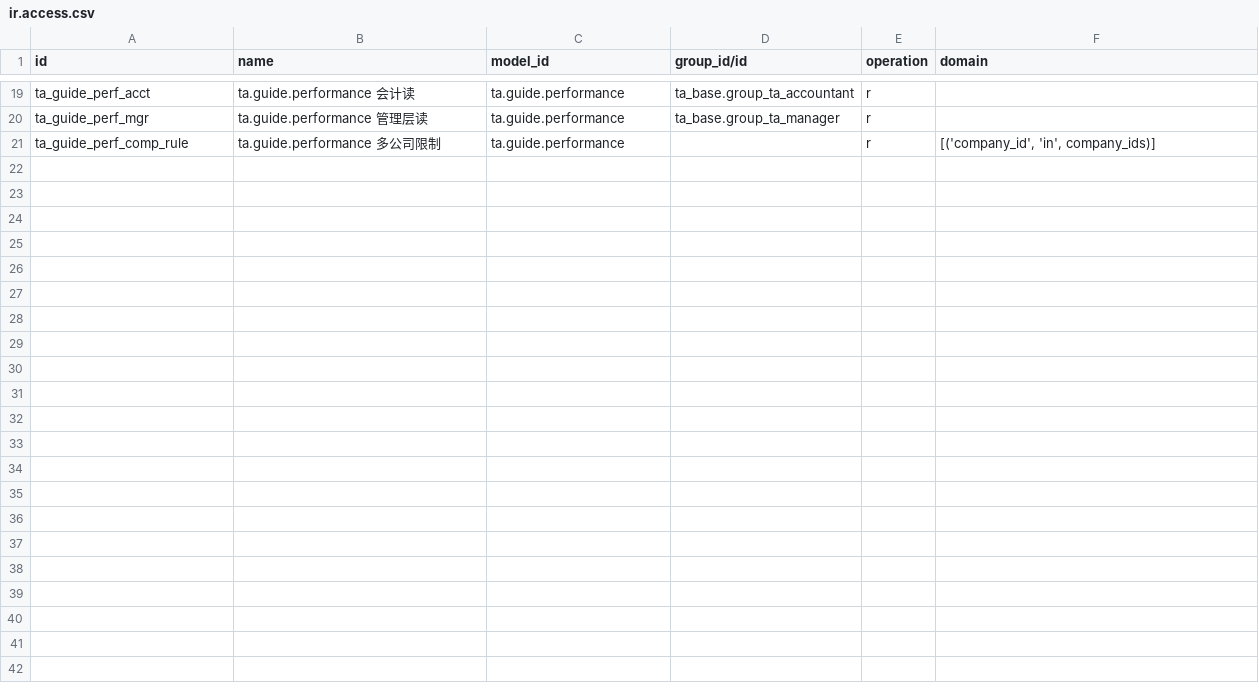
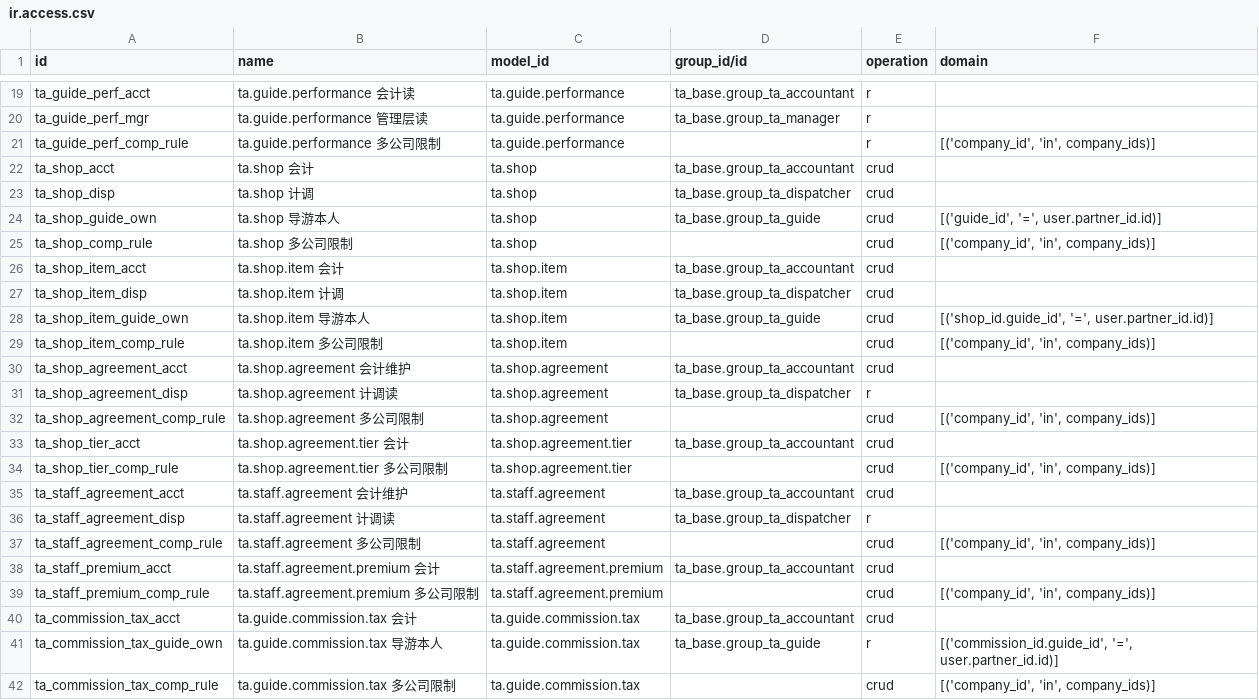
Before and after one commit to modelyi/odoo_tour, a CSV file: c-系统实现/odootour/modules/ta_guide/security/ir.access.csv, drawn as a sheet; only a part is shown, gaps mark what is left out; the diff names each change by its address in the sheet, - before the commit and + after, or states it on an @@ line.

Commit message:
批4 收尾：付款方法行缺陷修复 + 搜索修复 + 购物返佣 BS-08 与验收
A：account.payment.method.line 过渡科目缺陷（ta_finance 防御 override +
TransactionCase 4 例 + 存量修复脚本；正式库回填 222 行/清孤儿 864 行，
幂等复跑 0 变更，借贷差 0，仿真账单闭环冒烟通过）
B：单团损益/应收账龄 _rec_names_search + 银行流水/收款认领 search 视图（SIT 5/5）
C：购物返佣 BS-08（购物记录/协议阶梯/司陪导协议/3 档劳务个税/个税代扣记录/
确认-结算状态机；仿真闭环 YJ00068 口径全对；SIT 11/11）
附：仿真注入脚本 sim_batch4_shop.py、UI SIT 脚本与 27 张截图、验收报告、INDEX.md

```diff
--- a/c-系统实现/odootour/modules/ta_guide/security/ir.access.csv
+++ b/c-系统实现/odootour/modules/ta_guide/security/ir.access.csv
+row 22: ta_shop_acct | ta.shop 会计 | ta.shop | ta_base.group_ta_accountant | crud
+row 23: ta_shop_disp | ta.shop 计调 | ta.shop | ta_base.group_ta_dispatcher | crud
+row 24: ta_shop_guide_own | ta.shop 导游本人 | ta.shop | ta_base.group_ta_guide | crud | [('guide_id', '=', user.partner_id.id)]
+row 25: ta_shop_comp_rule | ta.shop 多公司限制 | ta.shop |  | crud | [('company_id', 'in', company_ids)]
+row 26: ta_shop_item_acct | ta.shop.item 会计 | ta.shop.item | ta_base.group_ta_accountant | crud
+row 27: ta_shop_item_disp | ta.shop.item 计调 | ta.shop.item | ta_base.group_ta_dispatcher | crud
+row 28: ta_shop_item_guide_own | ta.shop.item 导游本人 | ta.shop.item | ta_base.group_ta_guide | crud | [('shop_id.guide_id', '=', user.partner_id.id)]
+row 29: ta_shop_item_comp_rule | ta.shop.item 多公司限制 | ta.shop.item |  | crud | [('company_id', 'in', company_ids)]
+row 30: ta_shop_agreement_acct | ta.shop.agreement 会计维护 | ta.shop.agreement | ta_base.group_ta_accountant | crud
+row 31: ta_shop_agreement_disp | ta.shop.agreement 计调读 | ta.shop.agreement | ta_base.group_ta_dispatcher | r
+row 32: ta_shop_agreement_comp_rule | ta.shop.agreement 多公司限制 | ta.shop.agreement |  | crud | [('company_id', 'in', company_ids)]
+row 33: ta_shop_tier_acct | ta.shop.agreement.tier 会计 | ta.shop.agreement.tier | ta_base.group_ta_accountant | crud
+row 34: ta_shop_tier_comp_rule | ta.shop.agreement.tier 多公司限制 | ta.shop.agreement.tier |  | crud | [('company_id', 'in', company_ids)]
+row 35: ta_staff_agreement_acct | ta.staff.agreement 会计维护 | ta.staff.agreement | ta_base.group_ta_accountant | crud
+row 36: ta_staff_agreement_disp | ta.staff.agreement 计调读 | ta.staff.agreement | ta_base.group_ta_dispatcher | r
+row 37: ta_staff_agreement_comp_rule | ta.staff.agreement 多公司限制 | ta.staff.agreement |  | crud | [('company_id', 'in', company_ids)]
+row 38: ta_staff_premium_acct | ta.staff.agreement.premium 会计 | ta.staff.agreement.premium | ta_base.group_ta_accountant | crud
+row 39: ta_staff_premium_comp_rule | ta.staff.agreement.premium 多公司限制 | ta.staff.agreement.premium |  | crud | [('company_id', 'in', company_ids)]
+row 40: ta_commission_tax_acct | ta.guide.commission.tax 会计 | ta.guide.commission.tax | ta_base.group_ta_accountant | crud
+row 41: ta_commission_tax_guide_own | ta.guide.commission.tax 导游本人 | ta.guide.commission.tax | ta_base.group_ta_guide | r | [('commission_id.guide_id', '=', user.partner_id.id)]
+row 42: ta_commission_tax_comp_rule | ta.guide.commission.tax 多公司限制 | ta.guide.commission.tax |  | crud | [('company_id', 'in', company_ids)]
```
Also changed, not shown: 47 other files.
